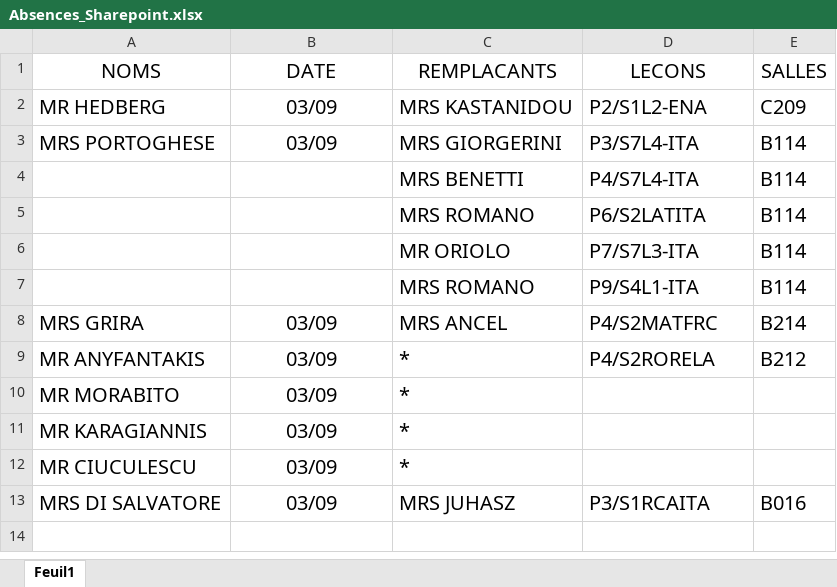
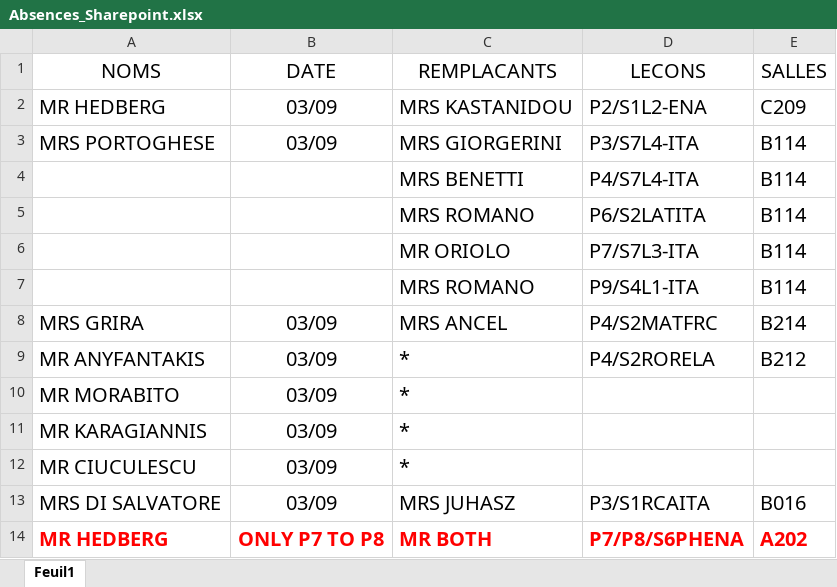
Before and after one commit to MAM-ICT-ADMIN/absences-sec, an Excel workbook: Absences_Sharepoint.xlsx, sheet Feuil1, drawn as a sheet; values as stored, in another font and other column widths than the file's, no borders; the diff names each change by its address in the sheet, - before the commit and + after, or states it on an @@ line.

Commit message:
MAJ absences 2026-09-03 09:25

```diff
--- a/Absences_Sharepoint.xlsx (sheet Feuil1)
+++ b/Absences_Sharepoint.xlsx (sheet Feuil1)
+row 14: MR HEDBERG | ONLY P7 TO P8 | MR BOTH | P7/P8/S6PHENA | A202
```
